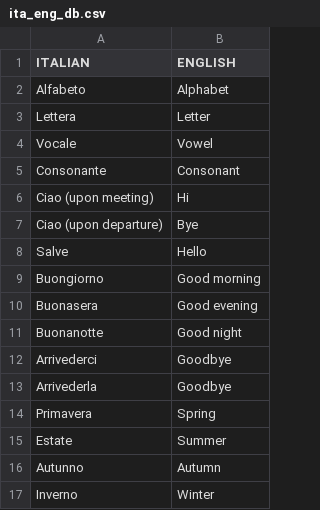
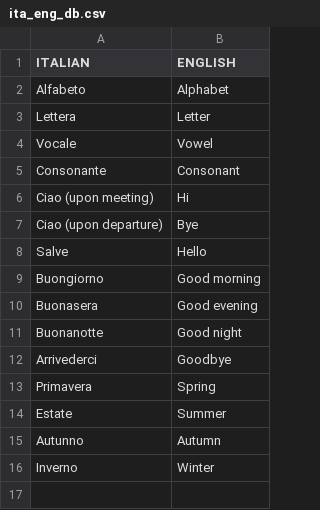
Before and after one commit to fed-col/italian-vocab, a CSV file: ita_eng_db.csv, drawn as a sheet.

Commit message:
Duplication removed

```diff
--- a/ita_eng_db.csv
+++ b/ita_eng_db.csv
@@ -12,3 +12,2 @@ Buonanotte,Good night
 Arrivederci,Goodbye
-Arrivederla,Goodbye
 Primavera,Spring
```
